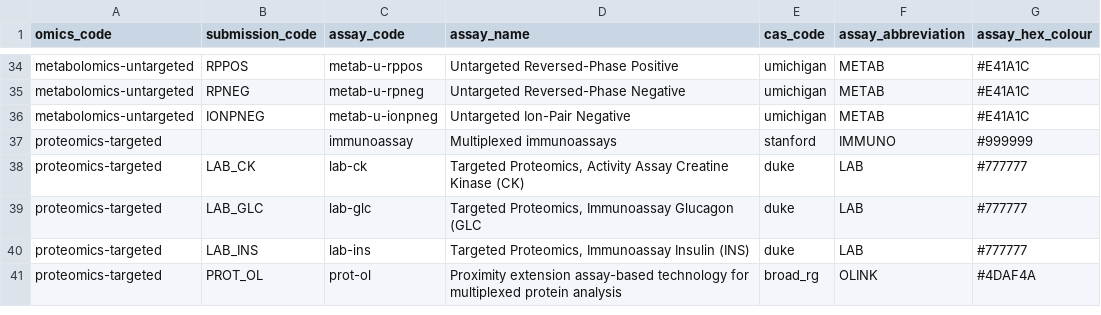
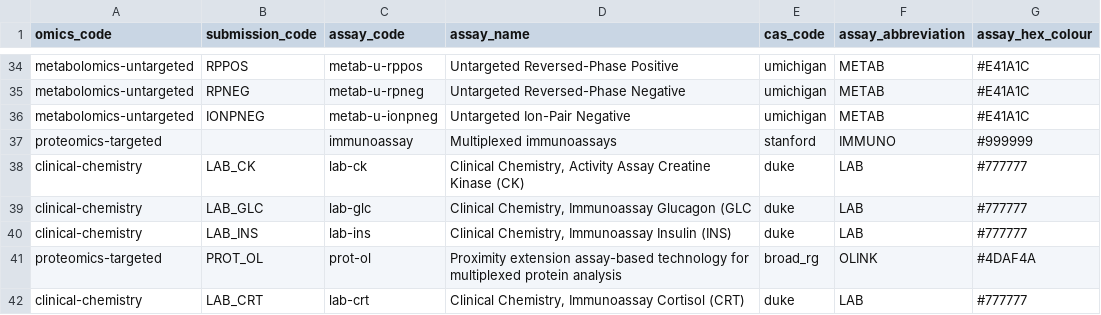
Before and after one commit to MoTrPAC/MotrpacBicQC, a CSV file: inst/extdata/assay_codes.csv, drawn as a sheet; only a part is shown, gaps mark what is left out.

Commit message:
assay codes updates: cortisol also a lab metabolite

```diff
--- a/inst/extdata/assay_codes.csv
+++ b/inst/extdata/assay_codes.csv
@@ -37,5 +37,6 @@ metabolomics-untargeted,IONPNEG,metab-u-ionpneg,Untargeted Ion-Pair Negative,umi
 proteomics-targeted,,immunoassay,Multiplexed immunoassays,stanford,IMMUNO,#999999
-proteomics-targeted,LAB_CK,lab-ck,"Targeted Proteomics, Activity Assay Creatine Kinase (CK)",duke,LAB,#777777
-proteomics-targeted,LAB_GLC,lab-glc,"Targeted Proteomics, Immunoassay Glucagon (GLC",duke,LAB,#777777
-proteomics-targeted,LAB_INS,lab-ins,"Targeted Proteomics, Immunoassay Insulin (INS)",duke,LAB,#777777
+clinical-chemistry,LAB_CK,lab-ck,"Clinical Chemistry, Activity Assay Creatine Kinase (CK)",duke,LAB,#777777
+clinical-chemistry,LAB_GLC,lab-glc,"Clinical Chemistry, Immunoassay Glucagon (GLC",duke,LAB,#777777
+clinical-chemistry,LAB_INS,lab-ins,"Clinical Chemistry, Immunoassay Insulin (INS)",duke,LAB,#777777
 proteomics-targeted,PROT_OL,prot-ol,Proximity extension assay-based technology for multiplexed protein analysis,broad_rg,OLINK,#4DAF4A
+clinical-chemistry,LAB_CRT,lab-crt,"Clinical Chemistry, Immunoassay Cortisol (CRT)",duke,LAB,#777777
```
Also changed, not shown: 1 other file.
